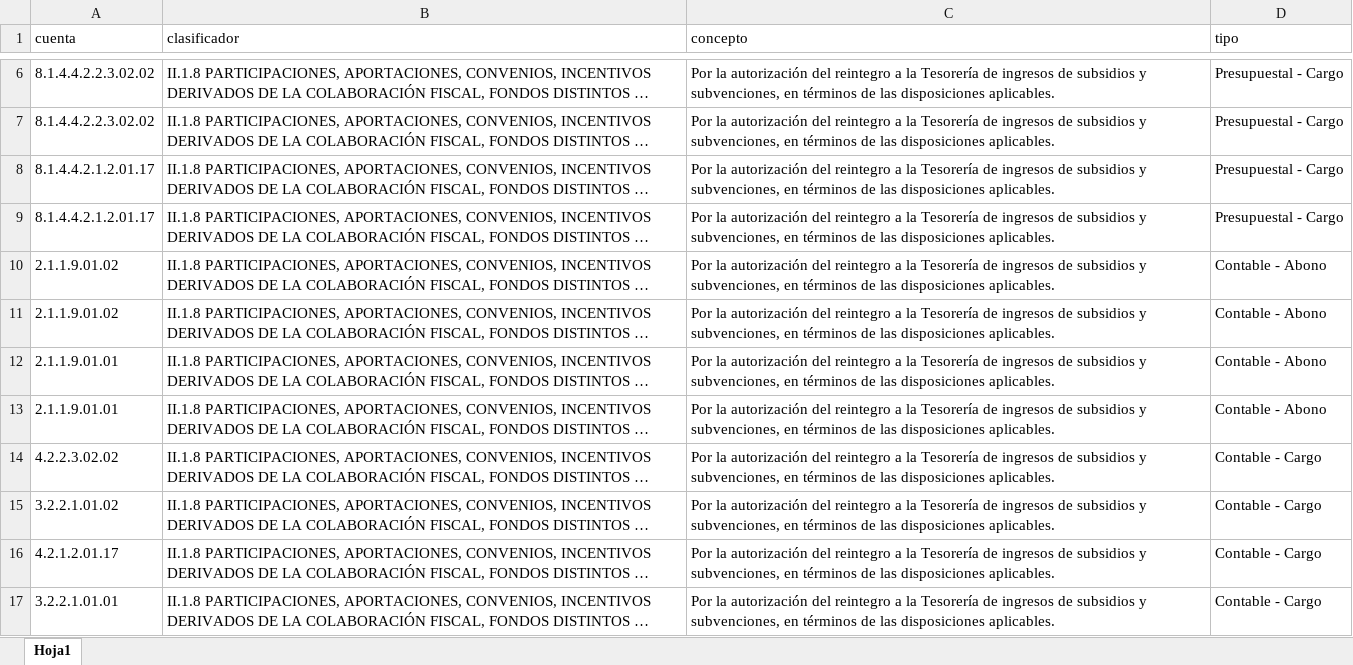
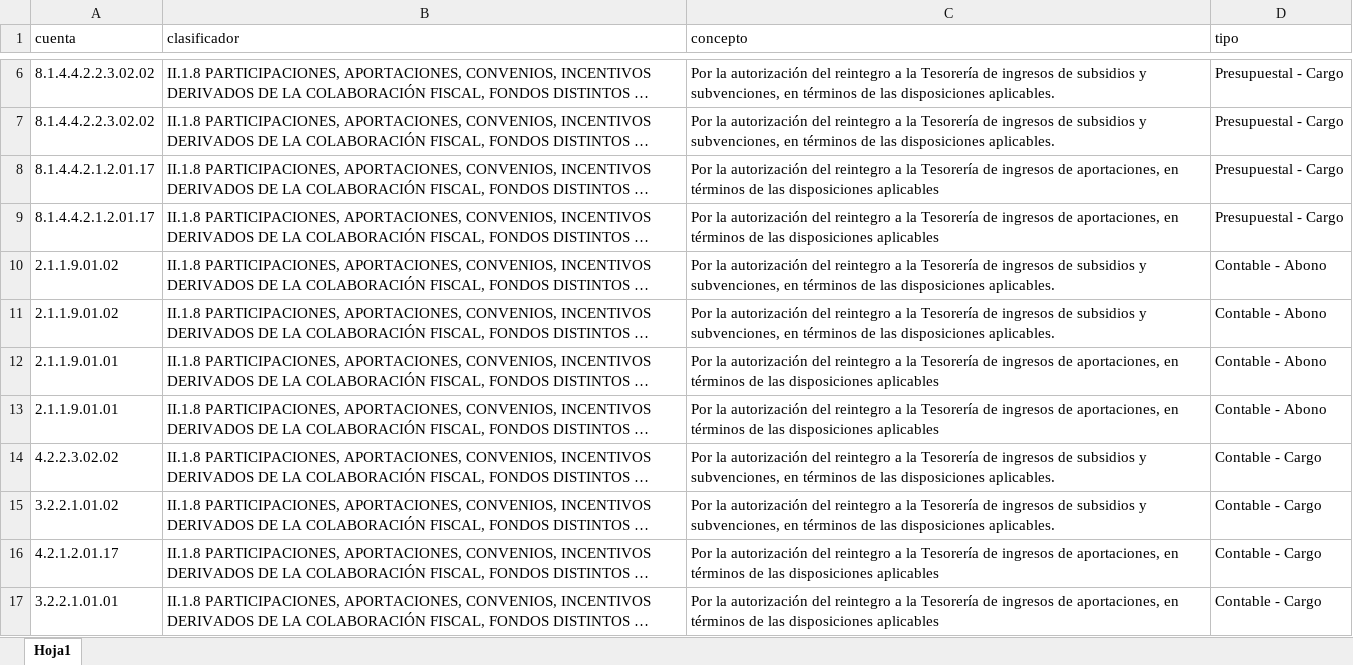
Before and after one commit to Gobierno-Electronico/SAC-IPE, an Excel workbook: public/Guia/AutDeRei-CuentasConceptos.xlsx, sheet Hoja1, drawn as a sheet; only a part is shown, gaps mark what is left out; long unchanged cells end in …; values as stored, in another font and other column widths than the file's, no borders; the diff names each change by its address in the sheet, - before the commit and + after, or states it on an @@ line.

```diff
--- a/public/Guia/AutDeRei-CuentasConceptos.xlsx (sheet Hoja1)
+++ b/public/Guia/AutDeRei-CuentasConceptos.xlsx (sheet Hoja1)
-C8:C9 (concepto): …ingresos de subsidios y subvenciones, en términos de las disposiciones aplicables.
+C8:C9 (concepto): …ingresos de aportaciones, en términos de las disposiciones aplicables
-C12:C13 (concepto): …ingresos de subsidios y subvenciones, en términos de las disposiciones aplicables.
+C12:C13 (concepto): …ingresos de aportaciones, en términos de las disposiciones aplicables
-C16:C17 (concepto): …ingresos de subsidios y subvenciones, en términos de las disposiciones aplicables.
+C16:C17 (concepto): …ingresos de aportaciones, en términos de las disposiciones aplicables
```
Also changed, not shown: public/CuentasCuentas/AutDeRei-CuentasCuentasSeguidas.xlsx, public/CuentasCuentas/PagDeRei-CuentasCuentasSeguidas.xlsx, 1 other file.
